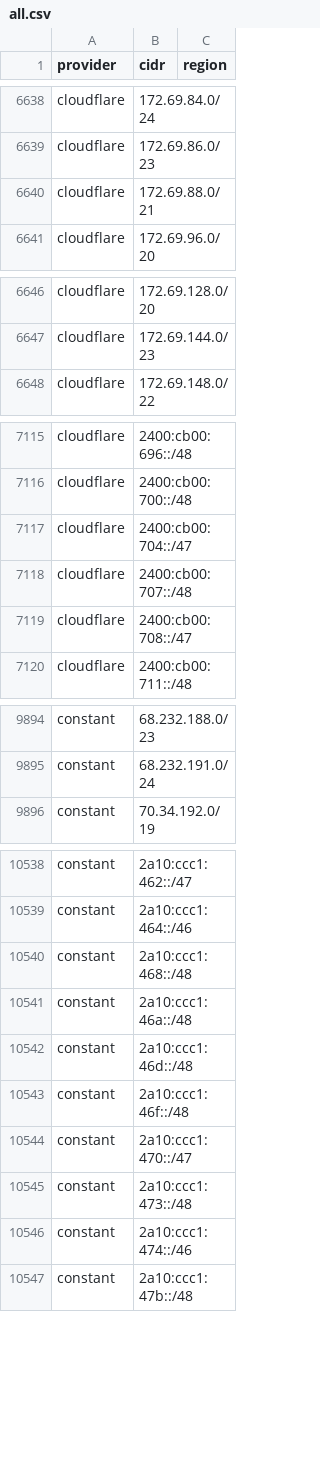
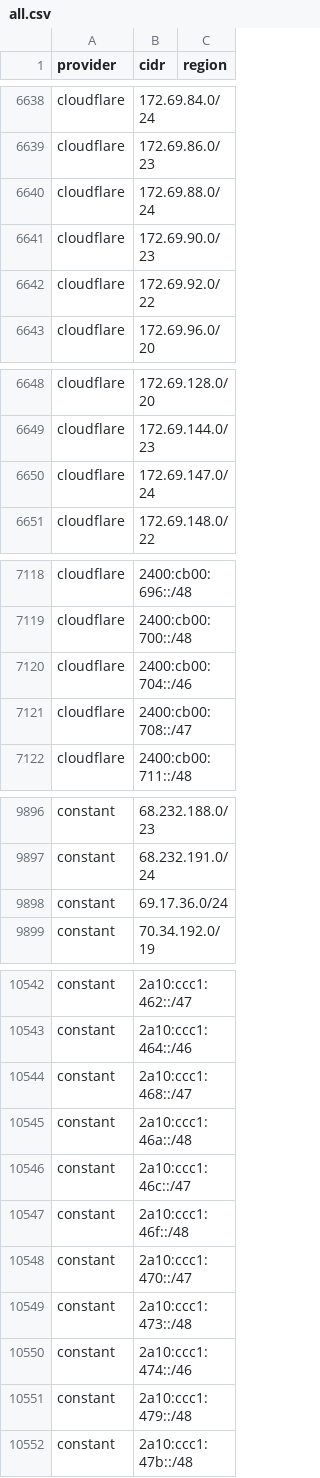
Before and after one commit to prettyleaf/cdn, a CSV file: all/all.csv, drawn as a sheet; only a part is shown, gaps mark what is left out; the diff covers the shown part only.

```diff
--- a/all/all.csv
+++ b/all/all.csv
@@ -6639,3 +6639,5 @@ cloudflare,172.69.84.0/24,
 cloudflare,172.69.86.0/23,
-cloudflare,172.69.88.0/21,
+cloudflare,172.69.88.0/24,
+cloudflare,172.69.90.0/23,
+cloudflare,172.69.92.0/22,
 cloudflare,172.69.96.0/20,
@@ -6647,2 +6649,3 @@ cloudflare,172.69.128.0/20,
 cloudflare,172.69.144.0/23,
+cloudflare,172.69.147.0/24,
 cloudflare,172.69.148.0/22,
@@ -7116,4 +7119,3 @@ cloudflare,2400:cb00:696::/48,
 cloudflare,2400:cb00:700::/48,
-cloudflare,2400:cb00:704::/47,
-cloudflare,2400:cb00:707::/48,
+cloudflare,2400:cb00:704::/46,
 cloudflare,2400:cb00:708::/47,
@@ -9895,2 +9897,3 @@ constant,68.232.188.0/23,
 constant,68.232.191.0/24,
+constant,69.17.36.0/24,
 constant,70.34.192.0/19,
@@ -10539,5 +10543,5 @@ constant,2a10:ccc1:462::/47,
 constant,2a10:ccc1:464::/46,
-constant,2a10:ccc1:468::/48,
+constant,2a10:ccc1:468::/47,
 constant,2a10:ccc1:46a::/48,
-constant,2a10:ccc1:46d::/48,
+constant,2a10:ccc1:46c::/47,
 constant,2a10:ccc1:46f::/48,
@@ -10546,2 +10550,3 @@ constant,2a10:ccc1:473::/48,
 constant,2a10:ccc1:474::/46,
+constant,2a10:ccc1:479::/48,
 constant,2a10:ccc1:47b::/48,
```
Also changed, not shown: 1 added row and 1 edited cell elsewhere in this file, 28 other files.
